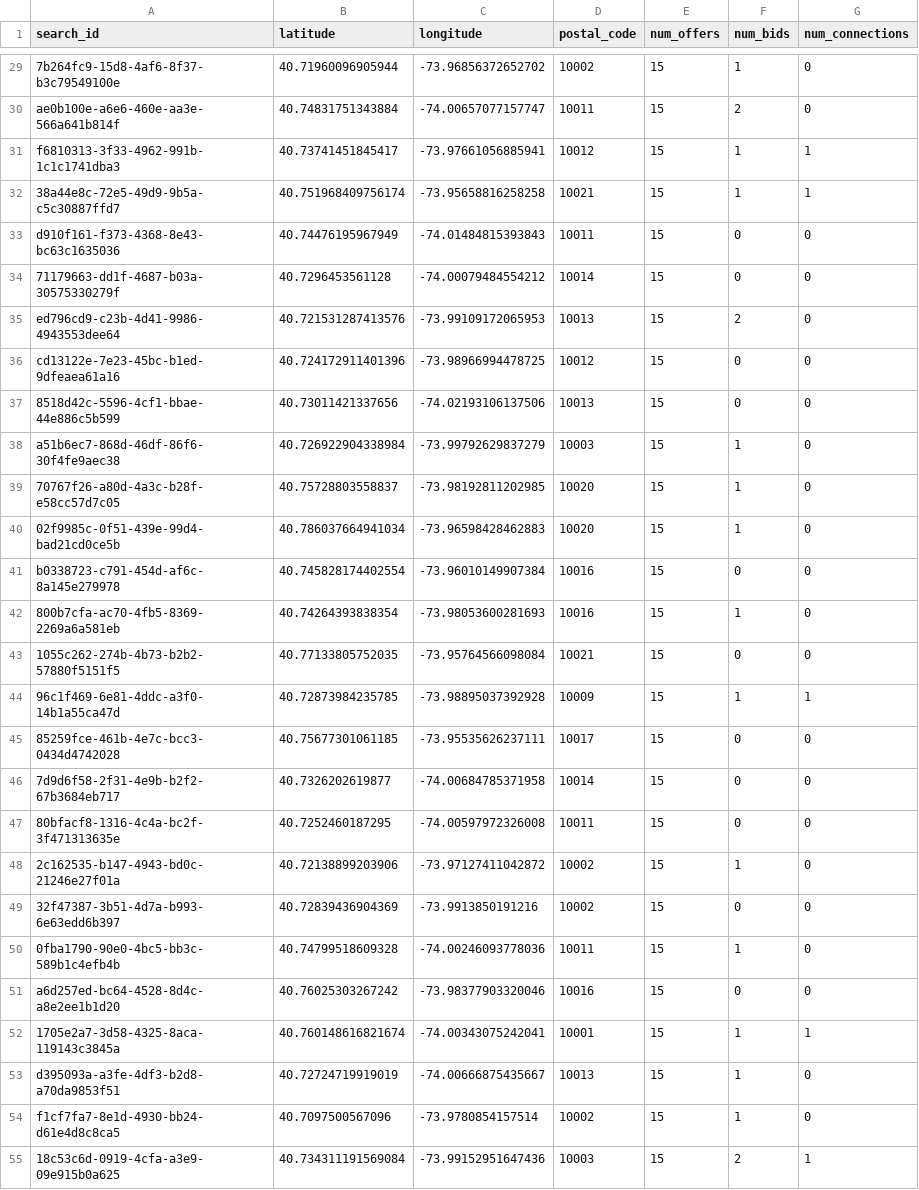
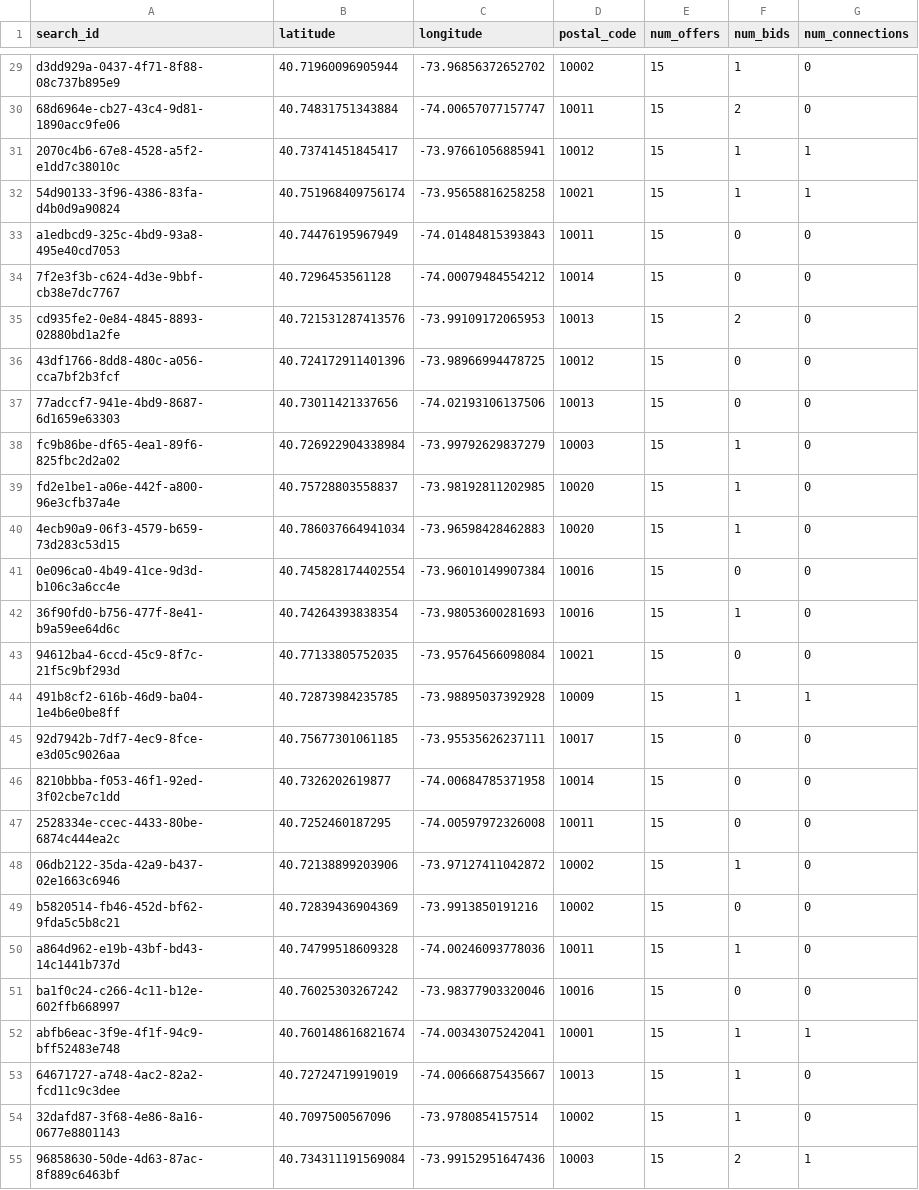
Before and after one commit to arun-ravishankar-turno/market_simulation, a CSV file: market_simulation/simulation_results/search_results.csv, drawn as a sheet; only a part is shown, gaps mark what is left out; the diff covers the shown part only; the diff names each change by its address in the sheet, - before the commit and + after, or states it on an @@ line.

```diff
--- a/market_simulation/simulation_results/search_results.csv
+++ b/market_simulation/simulation_results/search_results.csv
-A29 (search_id): 7b264fc9-15d8-4af6-8f37-b3c79549100e
+A29 (search_id): d3dd929a-0437-4f71-8f88-08c737b895e9
-A30 (search_id): ae0b100e-a6e6-460e-aa3e-566a641b814f
+A30 (search_id): 68d6964e-cb27-43c4-9d81-1890acc9fe06
-A31 (search_id): f6810313-3f33-4962-991b-1c1c1741dba3
+A31 (search_id): 2070c4b6-67e8-4528-a5f2-e1dd7c38010c
-A32 (search_id): 38a44e8c-72e5-49d9-9b5a-c5c30887ffd7
+A32 (search_id): 54d90133-3f96-4386-83fa-d4b0d9a90824
-A33 (search_id): d910f161-f373-4368-8e43-bc63c1635036
+A33 (search_id): a1edbcd9-325c-4bd9-93a8-495e40cd7053
-A34 (search_id): 71179663-dd1f-4687-b03a-30575330279f
+A34 (search_id): 7f2e3f3b-c624-4d3e-9bbf-cb38e7dc7767
-A35 (search_id): ed796cd9-c23b-4d41-9986-4943553dee64
+A35 (search_id): cd935fe2-0e84-4845-8893-02880bd1a2fe
-A36 (search_id): cd13122e-7e23-45bc-b1ed-9dfeaea61a16
+A36 (search_id): 43df1766-8dd8-480c-a056-cca7bf2b3fcf
-A37 (search_id): 8518d42c-5596-4cf1-bbae-44e886c5b599
+A37 (search_id): 77adccf7-941e-4bd9-8687-6d1659e63303
-A38 (search_id): a51b6ec7-868d-46df-86f6-30f4fe9aec38
+A38 (search_id): fc9b86be-df65-4ea1-89f6-825fbc2d2a02
-A39 (search_id): 70767f26-a80d-4a3c-b28f-e58cc57d7c05
+A39 (search_id): fd2e1be1-a06e-442f-a800-96e3cfb37a4e
-A40 (search_id): 02f9985c-0f51-439e-99d4-bad21cd0ce5b
+A40 (search_id): 4ecb90a9-06f3-4579-b659-73d283c53d15
-A41 (search_id): b0338723-c791-454d-af6c-8a145e279978
+A41 (search_id): 0e096ca0-4b49-41ce-9d3d-b106c3a6cc4e
-A42 (search_id): 800b7cfa-ac70-4fb5-8369-2269a6a581eb
+A42 (search_id): 36f90fd0-b756-477f-8e41-b9a59ee64d6c
-A43 (search_id): 1055c262-274b-4b73-b2b2-57880f5151f5
+A43 (search_id): 94612ba4-6ccd-45c9-8f7c-21f5c9bf293d
-A44 (search_id): 96c1f469-6e81-4ddc-a3f0-14b1a55ca47d
+A44 (search_id): 491b8cf2-616b-46d9-ba04-1e4b6e0be8ff
-A45 (search_id): 85259fce-461b-4e7c-bcc3-0434d4742028
+A45 (search_id): 92d7942b-7df7-4ec9-8fce-e3d05c9026aa
-A46 (search_id): 7d9d6f58-2f31-4e9b-b2f2-67b3684eb717
+A46 (search_id): 8210bbba-f053-46f1-92ed-3f02cbe7c1dd
-A47 (search_id): 80bfacf8-1316-4c4a-bc2f-3f471313635e
+A47 (search_id): 2528334e-ccec-4433-80be-6874c444ea2c
-A48 (search_id): 2c162535-b147-4943-bd0c-21246e27f01a
+A48 (search_id): 06db2122-35da-42a9-b437-02e1663c6946
-A49 (search_id): 32f47387-3b51-4d7a-b993-6e63edd6b397
+A49 (search_id): b5820514-fb46-452d-bf62-9fda5c5b8c21
-A50 (search_id): 0fba1790-90e0-4bc5-bb3c-589b1c4efb4b
+A50 (search_id): a864d962-e19b-43bf-bd43-14c1441b737d
-A51 (search_id): a6d257ed-bc64-4528-8d4c-a8e2ee1b1d20
+A51 (search_id): ba1f0c24-c266-4c11-b12e-602ffb668997
-A52 (search_id): 1705e2a7-3d58-4325-8aca-119143c3845a
+A52 (search_id): abfb6eac-3f9e-4f1f-94c9-bff52483e748
-A53 (search_id): d395093a-a3fe-4df3-b2d8-a70da9853f51
+A53 (search_id): 64671727-a748-4ac2-82a2-fcd11c9c3dee
-A54 (search_id): f1cf7fa7-8e1d-4930-bb24-d61e4d8c8ca5
+A54 (search_id): 32dafd87-3f68-4e86-8a16-0677e8801143
-A55 (search_id): 18c53c6d-0919-4cfa-a3e9-09e915b0a625
+A55 (search_id): 96858630-50de-4d63-87ac-8f889c6463bf
```
Also changed, not shown: 73 edited cells elsewhere in this file, 2 other files.
